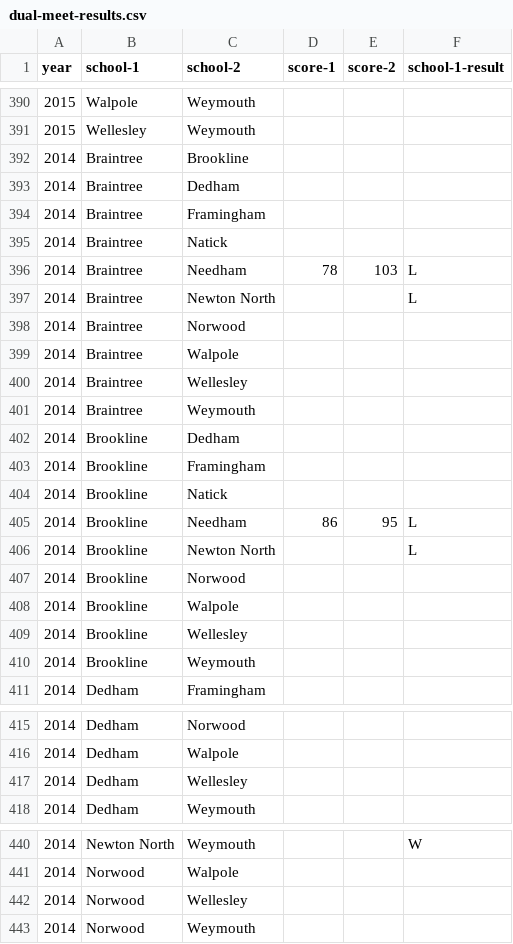
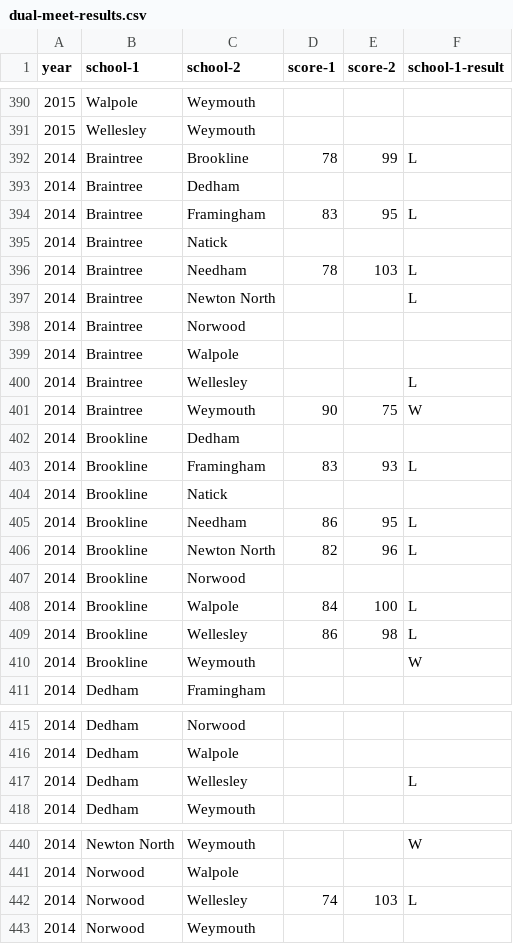
Before and after one commit to needhamswive/needhamswive.github.io, a CSV file: _data/high-school/archives/fall/girls/meet-results/bay-state-conference/dual-meet-results.csv, drawn as a sheet; only a part is shown, gaps mark what is left out.

```diff
--- a/_data/high-school/archives/fall/girls/meet-results/bay-state-conference/dual-meet-results.csv
+++ b/_data/high-school/archives/fall/girls/meet-results/bay-state-conference/dual-meet-results.csv
@@ -391,5 +391,5 @@ year,school-1,school-2,score-1,score-2,school-1-result
 2015,Wellesley,Weymouth,,,
-2014,Braintree,Brookline,,,
+2014,Braintree,Brookline,78,99,L
 2014,Braintree,Dedham,,,
-2014,Braintree,Framingham,,,
+2014,Braintree,Framingham,83,95,L
 2014,Braintree,Natick,,,
@@ -399,13 +399,13 @@ year,school-1,school-2,score-1,score-2,school-1-result
 2014,Braintree,Walpole,,,
-2014,Braintree,Wellesley,,,
-2014,Braintree,Weymouth,,,
+2014,Braintree,Wellesley,,,L
+2014,Braintree,Weymouth,90,75,W
 2014,Brookline,Dedham,,,
-2014,Brookline,Framingham,,,
+2014,Brookline,Framingham,83,93,L
 2014,Brookline,Natick,,,
 2014,Brookline,Needham,86,95,L
-2014,Brookline,Newton North,,,L
+2014,Brookline,Newton North,82,96,L
 2014,Brookline,Norwood,,,
-2014,Brookline,Walpole,,,
-2014,Brookline,Wellesley,,,
-2014,Brookline,Weymouth,,,
+2014,Brookline,Walpole,84,100,L
+2014,Brookline,Wellesley,86,98,L
+2014,Brookline,Weymouth,,,W
 2014,Dedham,Framingham,,,
@@ -416,3 +416,3 @@ year,school-1,school-2,score-1,score-2,school-1-result
 2014,Dedham,Walpole,,,
-2014,Dedham,Wellesley,,,
+2014,Dedham,Wellesley,,,L
 2014,Dedham,Weymouth,,,
@@ -441,3 +441,3 @@ year,school-1,school-2,score-1,score-2,school-1-result
 2014,Norwood,Walpole,,,
-2014,Norwood,Wellesley,,,
+2014,Norwood,Wellesley,74,103,L
 2014,Norwood,Weymouth,,,
```
Also changed, not shown: _data/high-school/archives/fall/girls/meet-results/bay-state-conference/dual-meet-results-citations.tsv, 1 other file.
